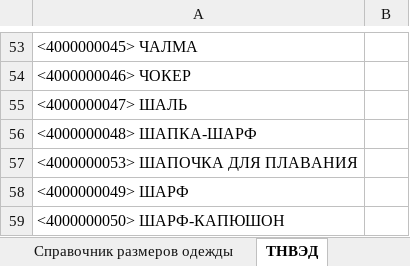
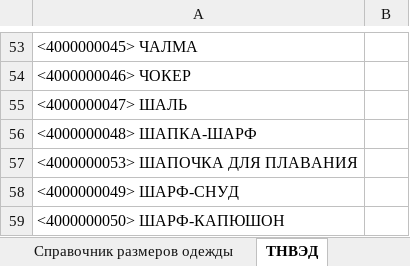
Before and after one commit to pychik/Markineris2.0.r, an Excel workbook: app/download_dir/system_files/шали_по каждому размеру.xlsx, sheet ТНВЭД, drawn as a sheet; only a part is shown, gaps mark what is left out; values as stored, in another font and other column widths than the file's, no borders; the diff names each change by its address in the sheet, - before the commit and + after, or states it on an @@ line.

```diff
--- a/app/download_dir/system_files/шали_по каждому размеру.xlsx (sheet ТНВЭД)
+++ b/app/download_dir/system_files/шали_по каждому размеру.xlsx (sheet ТНВЭД)
-A58: <4000000049> ШАРФ
+A58: <4000000049> ШАРФ-СНУД
```
Also changed, not shown: sheet Справочники, 11 other files.
